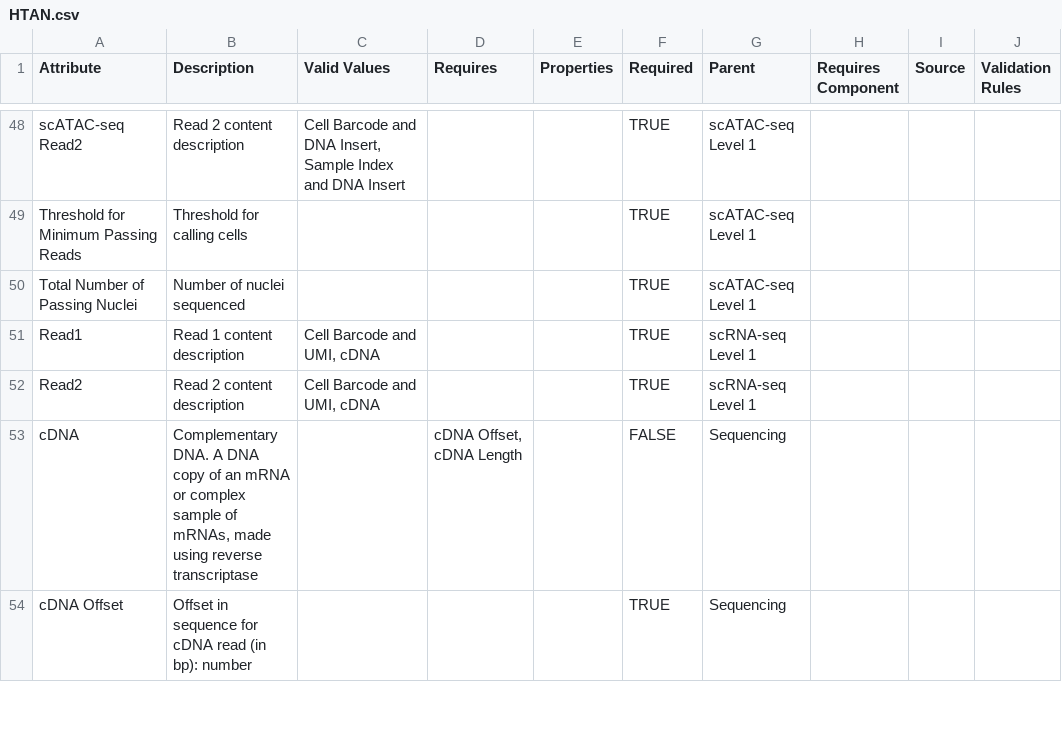
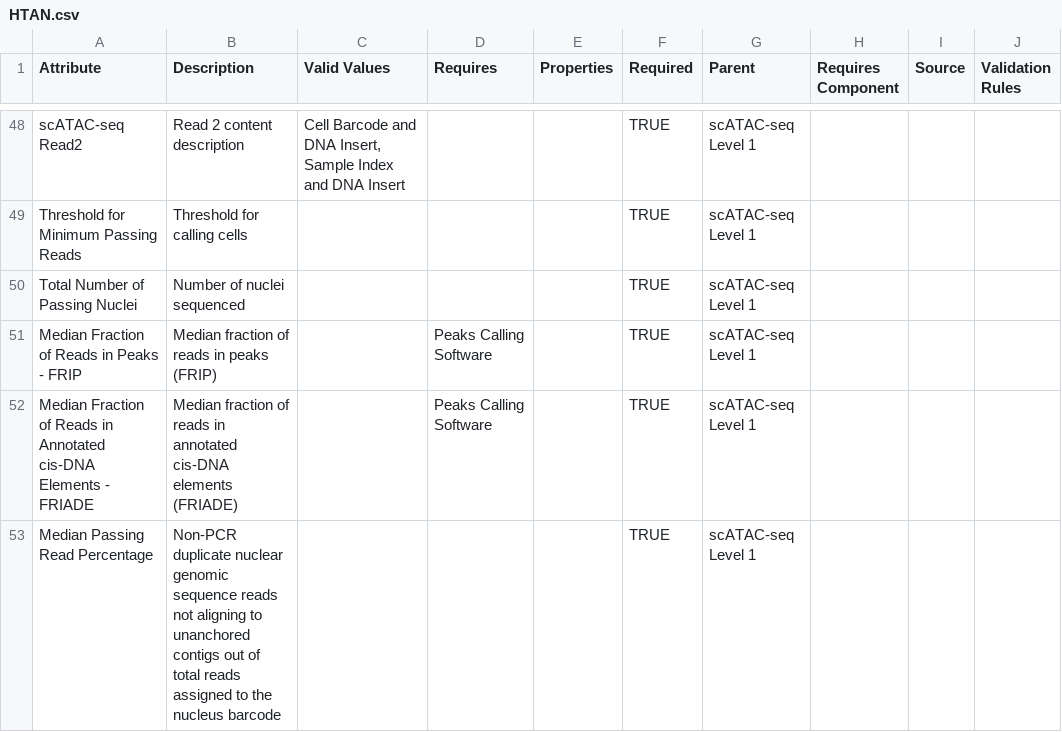
Before and after one commit to Sage-Bionetworks/schematic, a CSV file: data/csv/HTAN.csv, drawn as a sheet; only a part is shown, gaps mark what is left out; the shorter side is filled out with more unchanged rows; the diff covers the shown part only.

Commit message:
adding updated csv schema for reference

```diff
--- a/data/csv/HTAN.csv
+++ b/data/csv/HTAN.csv
@@ -50 +50,4 @@ Threshold for Minimum Passing Reads,Threshold for calling cells,,,,TRUE,scATAC-s
 Total Number of Passing Nuclei,Number of nuclei sequenced,,,,TRUE,scATAC-seq Level 1,,,
+Median Fraction of Reads in Peaks - FRIP,Median fraction of reads in peaks (FRIP),,Peaks Calling Software,,TRUE,scATAC-seq Level 1,,,
+Median Fraction of Reads in Annotated cis-DNA Elements - FRIADE,Median fraction of reads in annotated cis-DNA elements (FRIADE),,Peaks Calling Software,,TRUE,scATAC-seq Level 1,,,
+Median Passing Read Percentage,Non-PCR duplicate nuclear genomic sequence reads not aligning to unanchored contigs out of total reads assigned to the nucleus barcode,,,,TRUE,scATAC-seq Level 1,,,
```
Also changed, not shown: 2 added rows and 2 edited cells elsewhere in this file.
